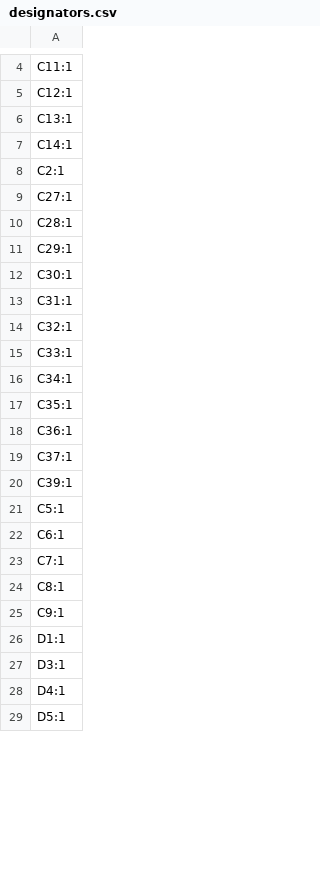
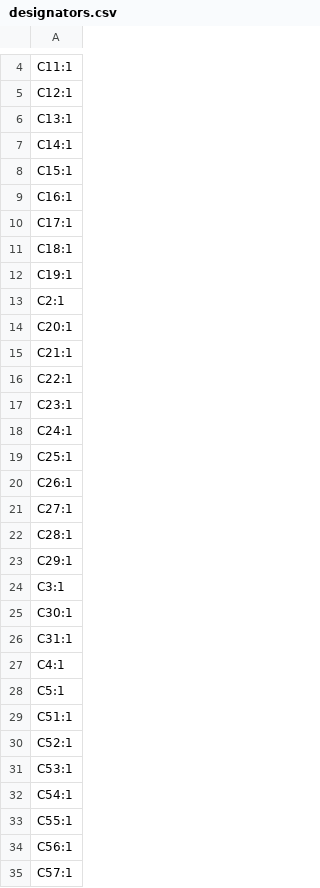
Before and after one commit to MarkusVLA/robot-controller, a CSV file: PCB/production/designators.csv, drawn as a sheet; only a part is shown, gaps mark what is left out; the shorter side is filled out with more unchanged rows; the diff covers the shown part only.

```diff
--- a/PCB/production/designators.csv
+++ b/PCB/production/designators.csv
@@ -7,3 +7,15 @@ C13:1
 C14:1
+C15:1
+C16:1
+C17:1
+C18:1
+C19:1
 C2:1
+C20:1
+C21:1
+C22:1
+C23:1
+C24:1
+C25:1
+C26:1
 C27:1
@@ -11,11 +23,13 @@ C28:1
 C29:1
+C3:1
 C30:1
 C31:1
-C32:1
-C33:1
-C34:1
-C35:1
-C36:1
-C37:1
-C39:1
+C4:1
 C5:1
+C51:1
+C52:1
+C53:1
+C54:1
+C55:1
+C56:1
+C57:1
```
Also changed, not shown: 90 added rows, 3 removed rows and 4 edited cells elsewhere in this file, PCB/production/bom.csv, PCB/production/positions.csv, 15 other files.
